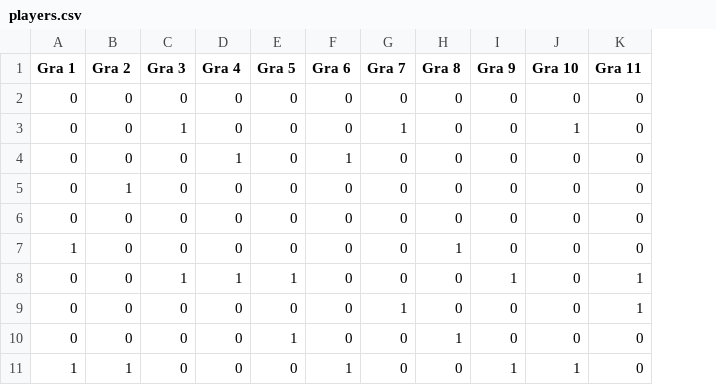
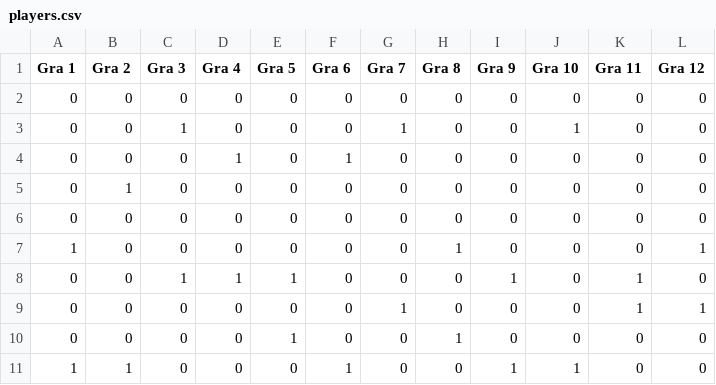
Before and after one commit to TuHedownia/tuhedownia.github.io, a CSV file: players.csv, drawn as a sheet; the diff names each change by its address in the sheet, - before the commit and + after, or states it on an @@ line.

```diff
--- a/players.csv
+++ b/players.csv
+column L (Gra 12), rows 2-11: 0 | 0 | 0 | 0 | 0 | 1 | 0 | 1 | 0 | 0
```
Also changed, not shown: results.csv.
